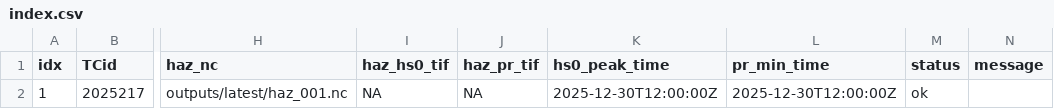
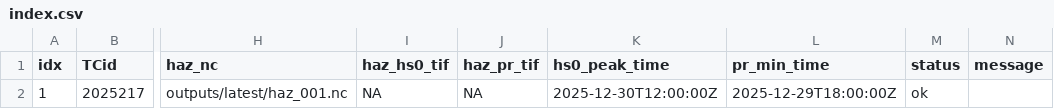
Before and after one commit to JulianOG/cyclone_ocean_waves, a CSV file: outputs/latest/index.csv, drawn as a sheet; only a part is shown, gaps mark what is left out; the diff names each change by its address in the sheet, - before the commit and + after, or states it on an @@ line.

```diff
--- a/outputs/latest/index.csv
+++ b/outputs/latest/index.csv
-L2 (pr_min_time): 2025-12-30T12:00:00Z
+L2 (pr_min_time): 2025-12-29T18:00:00Z
```
Also changed, not shown: 4 other files.
